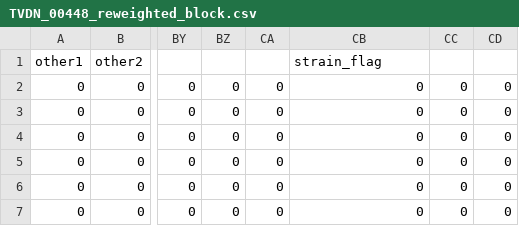
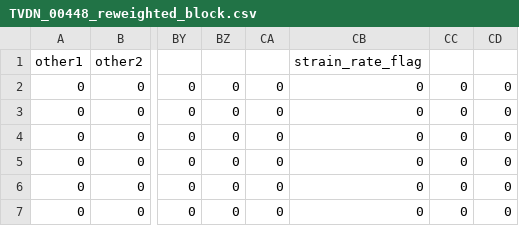
Before and after one commit to brendanjmeade/celeri, a CSV file: data/western_north_america/TVDN_00448_reweighted_block.csv, drawn as a sheet; only a part is shown, gaps mark what is left out; the diff names each change by its address in the sheet, - before the commit and + after, or states it on an @@ line.

Commit message:
Updated notation for block.strain_rate_flag

```diff
--- a/data/western_north_america/TVDN_00448_reweighted_block.csv
+++ b/data/western_north_america/TVDN_00448_reweighted_block.csv
-CB1: strain_flag
+CB1: strain_rate_flag
```
Also changed, not shown: 2 other files.
